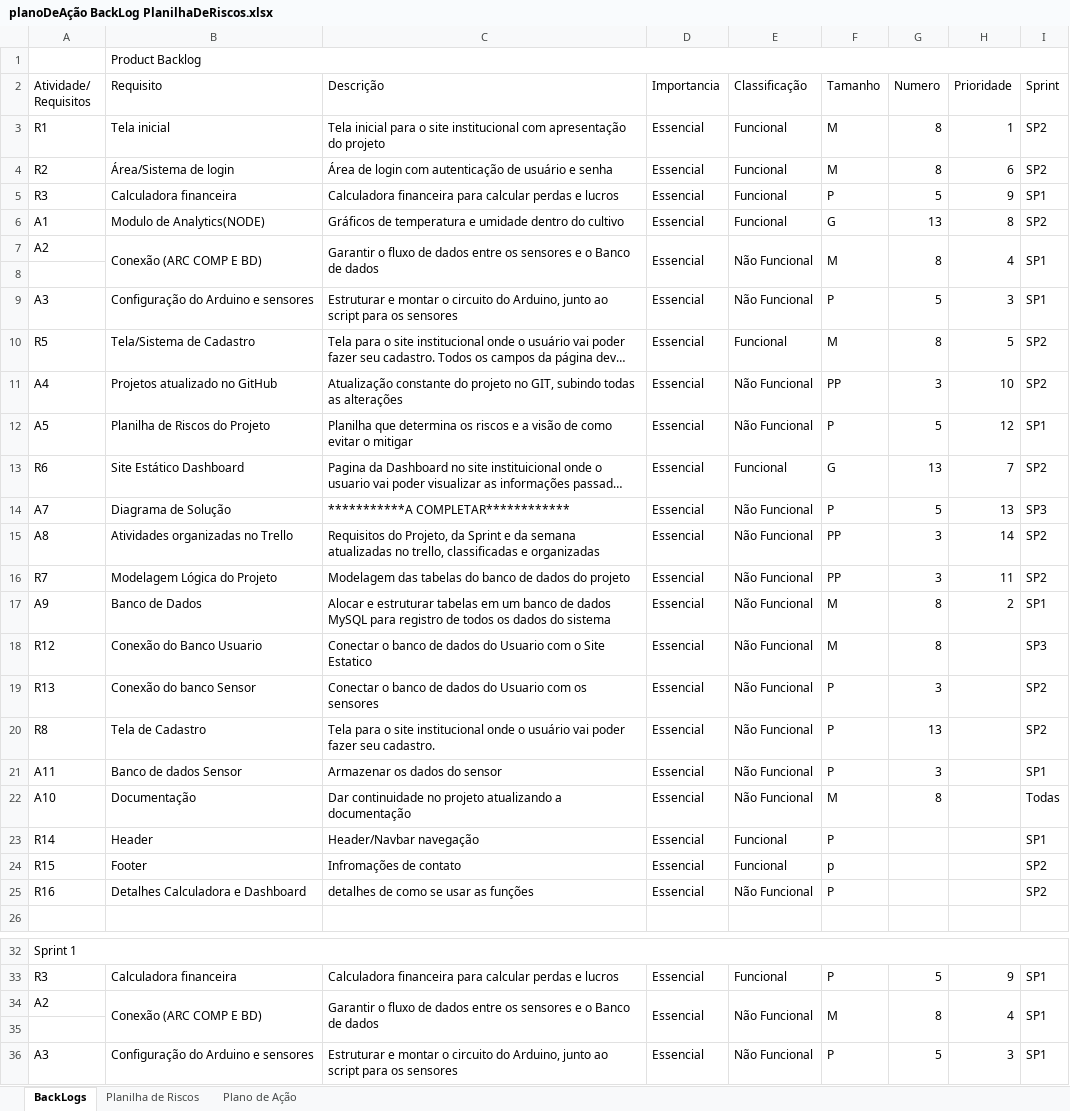
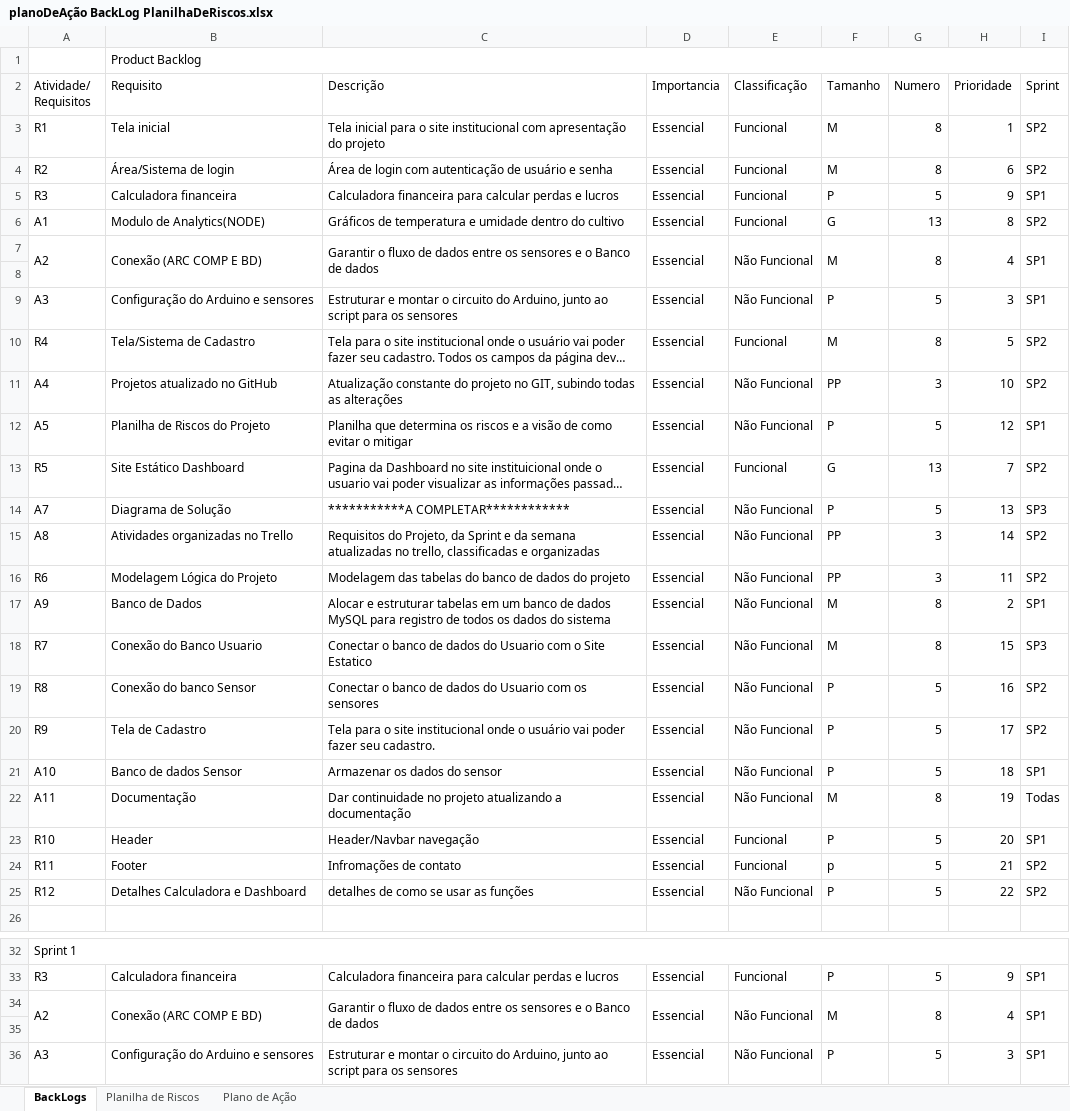
Before and after one commit to leoooRodrigues/MushRoomCompany, an Excel workbook: Documentação/planoDeAção BackLog PlanilhaDeRiscos.xlsx, sheet BackLogs, drawn as a sheet; only a part is shown, gaps mark what is left out; long unchanged cells end in …; values as stored, in another font and other column widths than the file's, no cell formats; the diff covers the shown part only; the diff names each change by its address in the sheet, - before the commit and + after, or states it on an @@ line.

Commit message:
Atualiç

```diff
--- a/Documentação/planoDeAção BackLog PlanilhaDeRiscos.xlsx (sheet BackLogs)
+++ b/Documentação/planoDeAção BackLog PlanilhaDeRiscos.xlsx (sheet BackLogs)
+A7:A8 merged
-A10 (Atividade/ Requisitos): R5
+A10 (Atividade/ Requisitos): R4
-A13 (Atividade/ Requisitos): R6
+A13 (Atividade/ Requisitos): R5
-A16 (Atividade/ Requisitos): R7
+A16 (Atividade/ Requisitos): R6
-A18 (Atividade/ Requisitos): R12
+A18 (Atividade/ Requisitos): R7
-H18 (Prioridade): (empty)
+H18 (Prioridade): 15
-A19 (Atividade/ Requisitos): R13
+A19 (Atividade/ Requisitos): R8
-G19 (Numero): 3
+G19 (Numero): 5
-H19 (Prioridade): (empty)
+H19 (Prioridade): 16
-A20 (Atividade/ Requisitos): R8
+A20 (Atividade/ Requisitos): R9
-G20 (Numero): 13
+G20 (Numero): 5
-H20 (Prioridade): (empty)
+H20 (Prioridade): 17
-A21 (Atividade/ Requisitos): A11
+A21 (Atividade/ Requisitos): A10
-G21 (Numero): 3
+G21 (Numero): 5
-H21 (Prioridade): (empty)
+H21 (Prioridade): 18
-A22 (Atividade/ Requisitos): A10
+A22 (Atividade/ Requisitos): A11
-H22 (Prioridade): (empty)
+H22 (Prioridade): 19
-A23 (Atividade/ Requisitos): R14
+A23 (Atividade/ Requisitos): R10
-G23:G25 (Numero): (empty)
+G23:G25 (Numero): 5
-H23 (Prioridade): (empty)
+H23 (Prioridade): 20
-A24 (Atividade/ Requisitos): R15
+A24 (Atividade/ Requisitos): R11
-H24 (Prioridade): (empty)
+H24 (Prioridade): 21
-A25 (Atividade/ Requisitos): R16
+A25 (Atividade/ Requisitos): R12
-H25 (Prioridade): (empty)
+H25 (Prioridade): 22
+A34:A35 merged
```
Also changed, not shown: 5 edited cells elsewhere in this sheet, cell formats.
